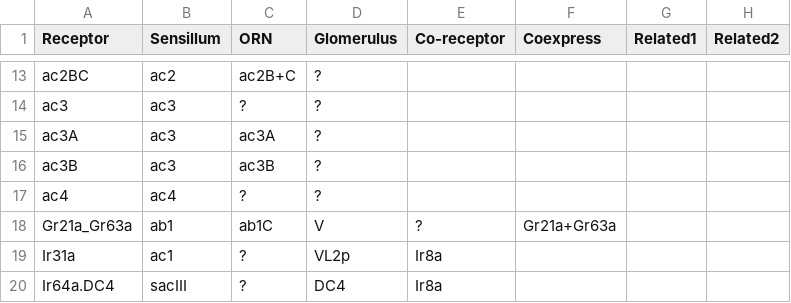
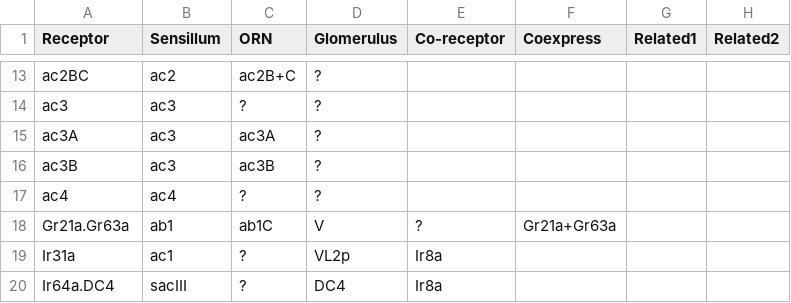
Before and after one commit to ropensci/DoOR.data, a CSV file: data/OGN.csv, drawn as a sheet; only a part is shown, gaps mark what is left out; the diff names each change by its address in the sheet, - before the commit and + after, or states it on an @@ line.

```diff
--- a/data/OGN.csv
+++ b/data/OGN.csv
-A18 (Receptor): Gr21a_Gr63a
+A18 (Receptor): Gr21a.Gr63a
```
Also changed, not shown: data/ORs.csv, data/weight.globNorm.csv, 2 other files.
